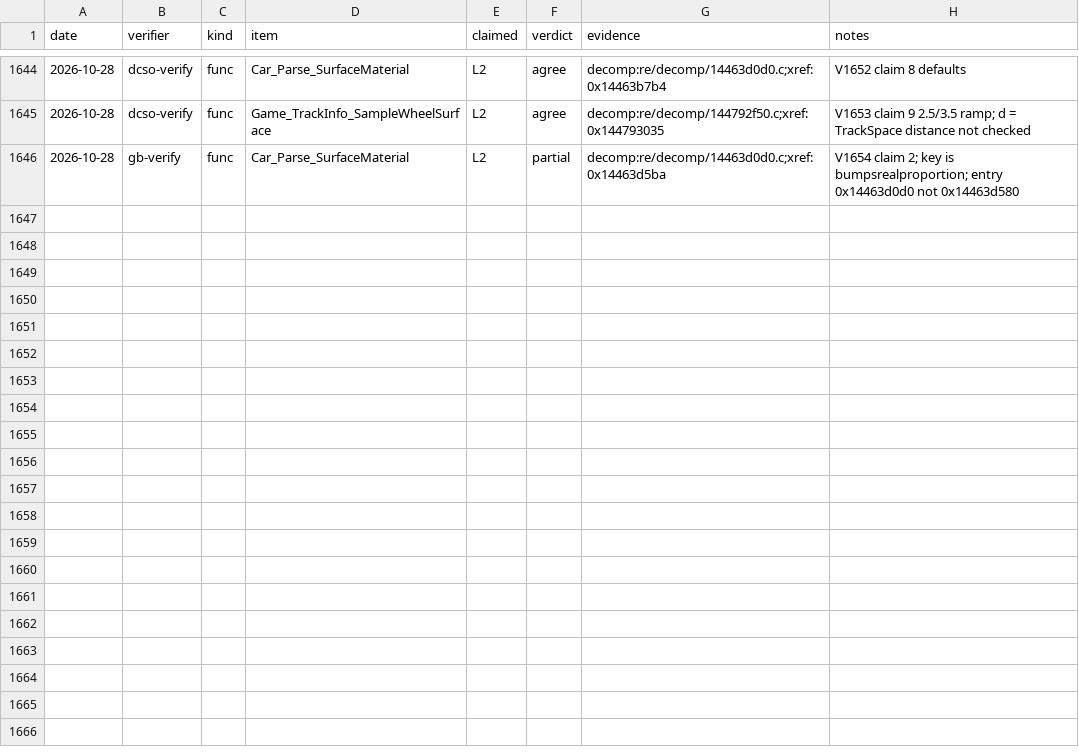
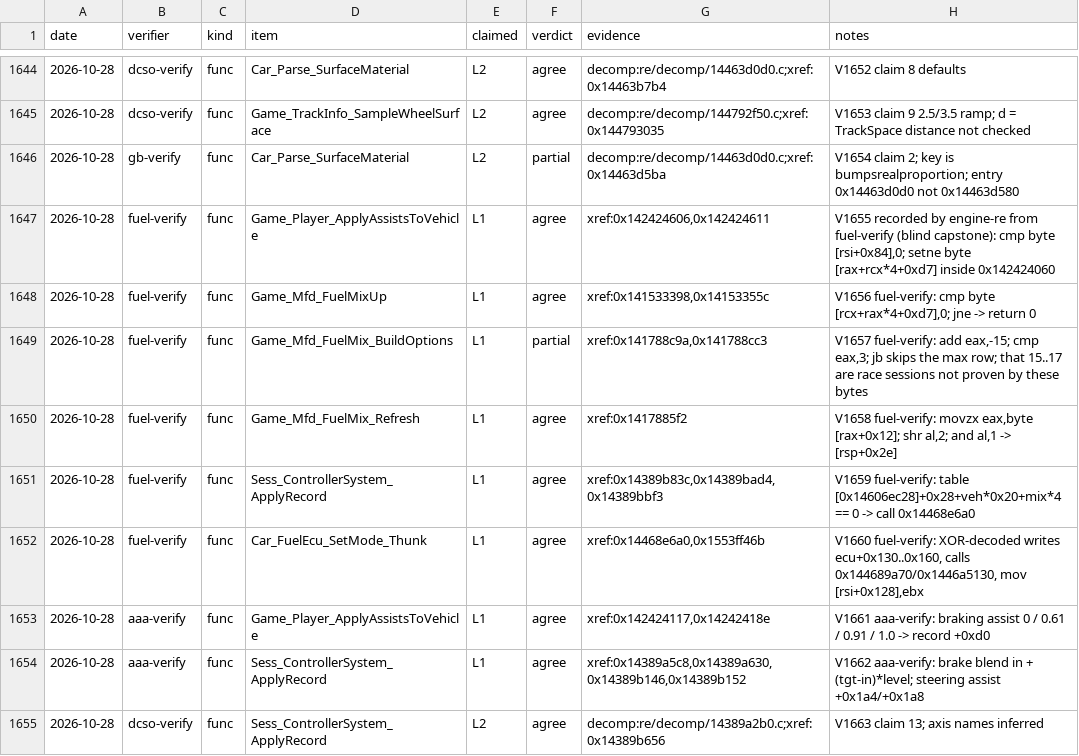
Before and after one commit to MSYEETT/SwoftyLauncher, a TSV file: re/db/verify.tsv, drawn as a sheet; only a part is shown, gaps mark what is left out; the diff names each change by its address in the sheet, - before the commit and + after, or states it on an @@ line.

Commit message:
docs(re): fuel mix chain and the fuelauto lock (#474)

```diff
--- a/re/db/verify.tsv
+++ b/re/db/verify.tsv
+row 1647: 2026-10-28 | fuel-verify | func | Game_Player_ApplyAssistsToVehicle | L1 | agree | xref:0x142424606,0x142424611 | V1655 recorded by engine-re from fuel-verify (blind capstone): cmp byte [rsi+0x84],0; setne byte [rax+rcx*4+0xd7] inside 0x142424060
+row 1648: 2026-10-28 | fuel-verify | func | Game_Mfd_FuelMixUp | L1 | agree | xref:0x141533398,0x14153355c | V1656 fuel-verify: cmp byte [rcx+rax*4+0xd7],0; jne -> return 0
+row 1649: 2026-10-28 | fuel-verify | func | Game_Mfd_FuelMix_BuildOptions | L1 | partial | xref:0x141788c9a,0x141788cc3 | V1657 fuel-verify: add eax,-15; cmp eax,3; jb skips the max row; that 15..17 are race sessions not proven by these bytes
+row 1650: 2026-10-28 | fuel-verify | func | Game_Mfd_FuelMix_Refresh | L1 | agree | xref:0x1417885f2 | V1658 fuel-verify: movzx eax,byte [rax+0x12]; shr al,2; and al,1 -> [rsp+0x2e]
+row 1651: 2026-10-28 | fuel-verify | func | Sess_ControllerSystem_ApplyRecord | L1 | agree | xref:0x14389b83c,0x14389bad4,0x14389bbf3 | V1659 fuel-verify: table [0x14606ec28]+0x28+veh*0x20+mix*4 == 0 -> call 0x14468e6a0
+row 1652: 2026-10-28 | fuel-verify | func | Car_FuelEcu_SetMode_Thunk | L1 | agree | xref:0x14468e6a0,0x1553ff46b | V1660 fuel-verify: XOR-decoded writes ecu+0x130..0x160, calls 0x144689a70/0x1446a5130, mov [rsi+0x128],ebx
+row 1653: 2026-10-28 | aaa-verify | func | Game_Player_ApplyAssistsToVehicle | L1 | agree | xref:0x142424117,0x14242418e | V1661 aaa-verify: braking assist 0 / 0.61 / 0.91 / 1.0 -> record +0xd0
+row 1654: 2026-10-28 | aaa-verify | func | Sess_ControllerSystem_ApplyRecord | L1 | agree | xref:0x14389a5c8,0x14389a630,0x14389b146,0x14389b152 | V1662 aaa-verify: brake blend in + (tgt-in)*level; steering assist +0x1a4/+0x1a8
+row 1655: 2026-10-28 | dcso-verify | func | Sess_ControllerSystem_ApplyRecord | L2 | agree | decomp:re/decomp/14389a2b0.c;xref:0x14389b656 | V1663 claim 13; axis names inferred
```
Also changed, not shown: 2 other files.
